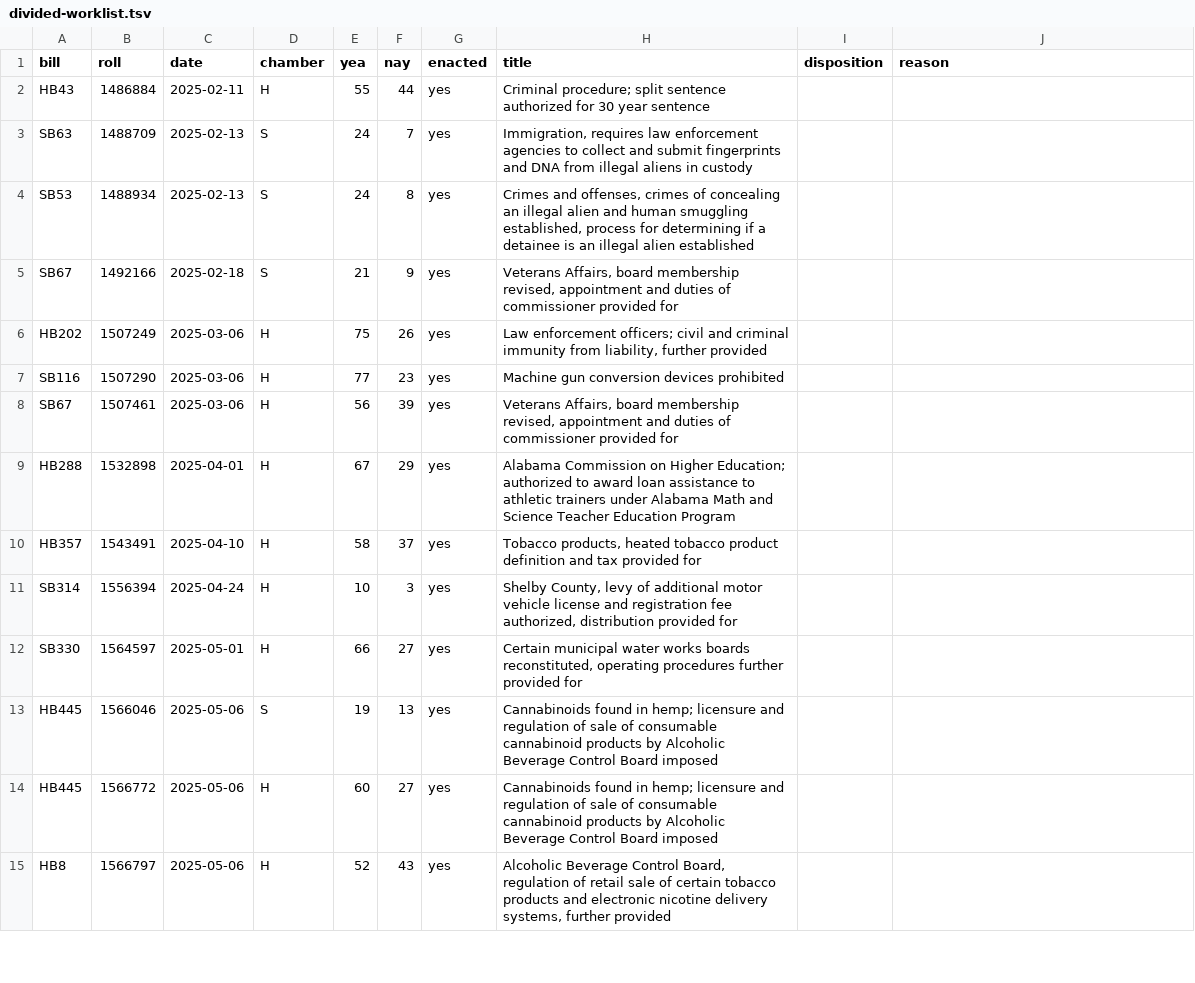
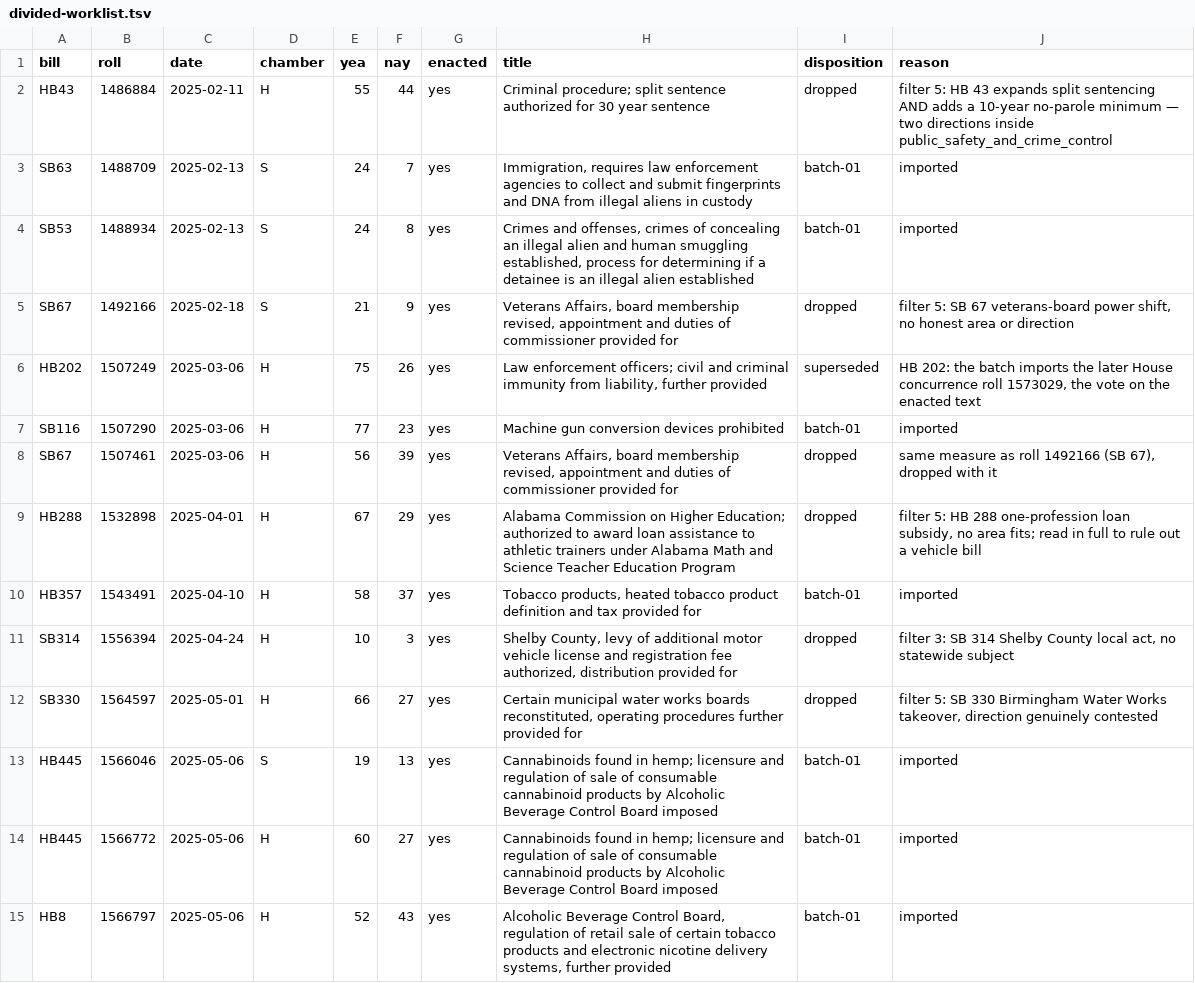
Before and after one commit to shu1513/voteapp, a TSV file: backend/evidence/rollcall/legiscan-al-2148/survey/divided-worklist.tsv, drawn as a sheet; only a part is shown; the diff covers the shown part only.

```diff
--- a/backend/evidence/rollcall/legiscan-al-2148/survey/divided-worklist.tsv
+++ b/backend/evidence/rollcall/legiscan-al-2148/survey/divided-worklist.tsv
@@ -1,15 +1,15 @@
 bill	roll	date	chamber	yea	nay	enacted	title	disposition	reason
-HB43	1486884	2025-02-11	H	55	44	yes	Criminal procedure; split sentence authorized for 30 year sentence		
-SB63	1488709	2025-02-13	S	24	7	yes	Immigration, requires law enforcement agencies to collect and submit fingerprints and DNA from illegal aliens in custody		
-SB53	1488934	2025-02-13	S	24	8	yes	Crimes and offenses, crimes of concealing an illegal alien and human smuggling established, process for determining if a detainee is an illegal alien established		
-SB67	1492166	2025-02-18	S	21	9	yes	Veterans Affairs, board membership revised, appointment and duties of commissioner provided for		
-HB202	1507249	2025-03-06	H	75	26	yes	Law enforcement officers; civil and criminal immunity from liability, further provided		
-SB116	1507290	2025-03-06	H	77	23	yes	Machine gun conversion devices prohibited		
-SB67	1507461	2025-03-06	H	56	39	yes	Veterans Affairs, board membership revised, appointment and duties of commissioner provided for		
-HB288	1532898	2025-04-01	H	67	29	yes	Alabama Commission on Higher Education; authorized to award loan assistance to athletic trainers under Alabama Math and Science Teacher Education Program		
-HB357	1543491	2025-04-10	H	58	37	yes	Tobacco products, heated tobacco product definition and tax provided for		
-SB314	1556394	2025-04-24	H	10	3	yes	Shelby County, levy of additional motor vehicle license and registration fee authorized, distribution provided for		
-SB330	1564597	2025-05-01	H	66	27	yes	Certain municipal water works boards reconstituted, operating procedures further provided for		
-HB445	1566046	2025-05-06	S	19	13	yes	Cannabinoids found in hemp; licensure and regulation of sale of consumable cannabinoid products by Alcoholic Beverage Control Board imposed		
-HB445	1566772	2025-05-06	H	60	27	yes	Cannabinoids found in hemp; licensure and regulation of sale of consumable cannabinoid products by Alcoholic Beverage Control Board imposed		
-HB8	1566797	2025-05-06	H	52	43	yes	Alcoholic Beverage Control Board, regulation of retail sale of certain tobacco products and electronic nicotine delivery systems, further provided		
+HB43	1486884	2025-02-11	H	55	44	yes	Criminal procedure; split sentence authorized for 30 year sentence	dropped	filter 5: HB 43 expands split sentencing AND adds a 10-year no-parole minimum — two directions inside public_safety_and_crime_control
+SB63	1488709	2025-02-13	S	24	7	yes	Immigration, requires law enforcement agencies to collect and submit fingerprints and DNA from illegal aliens in custody	batch-01	imported
+SB53	1488934	2025-02-13	S	24	8	yes	Crimes and offenses, crimes of concealing an illegal alien and human smuggling established, process for determining if a detainee is an illegal alien established	batch-01	imported
+SB67	1492166	2025-02-18	S	21	9	yes	Veterans Affairs, board membership revised, appointment and duties of commissioner provided for	dropped	filter 5: SB 67 veterans-board power shift, no honest area or direction
+HB202	1507249	2025-03-06	H	75	26	yes	Law enforcement officers; civil and criminal immunity from liability, further provided	superseded	HB 202: the batch imports the later House concurrence roll 1573029, the vote on the enacted text
+SB116	1507290	2025-03-06	H	77	23	yes	Machine gun conversion devices prohibited	batch-01	imported
+SB67	1507461	2025-03-06	H	56	39	yes	Veterans Affairs, board membership revised, appointment and duties of commissioner provided for	dropped	same measure as roll 1492166 (SB 67), dropped with it
+HB288	1532898	2025-04-01	H	67	29	yes	Alabama Commission on Higher Education; authorized to award loan assistance to athletic trainers under Alabama Math and Science Teacher Education Program	dropped	filter 5: HB 288 one-profession loan subsidy, no area fits; read in full to rule out a vehicle bill
+HB357	1543491	2025-04-10	H	58	37	yes	Tobacco products, heated tobacco product definition and tax provided for	batch-01	imported
+SB314	1556394	2025-04-24	H	10	3	yes	Shelby County, levy of additional motor vehicle license and registration fee authorized, distribution provided for	dropped	filter 3: SB 314 Shelby County local act, no statewide subject
+SB330	1564597	2025-05-01	H	66	27	yes	Certain municipal water works boards reconstituted, operating procedures further provided for	dropped	filter 5: SB 330 Birmingham Water Works takeover, direction genuinely contested
+HB445	1566046	2025-05-06	S	19	13	yes	Cannabinoids found in hemp; licensure and regulation of sale of consumable cannabinoid products by Alcoholic Beverage Control Board imposed	batch-01	imported
+HB445	1566772	2025-05-06	H	60	27	yes	Cannabinoids found in hemp; licensure and regulation of sale of consumable cannabinoid products by Alcoholic Beverage Control Board imposed	batch-01	imported
+HB8	1566797	2025-05-06	H	52	43	yes	Alcoholic Beverage Control Board, regulation of retail sale of certain tobacco products and electronic nicotine delivery systems, further provided	batch-01	imported
```
Also changed, not shown: 40 edited cells elsewhere in this file, 17 other files.
